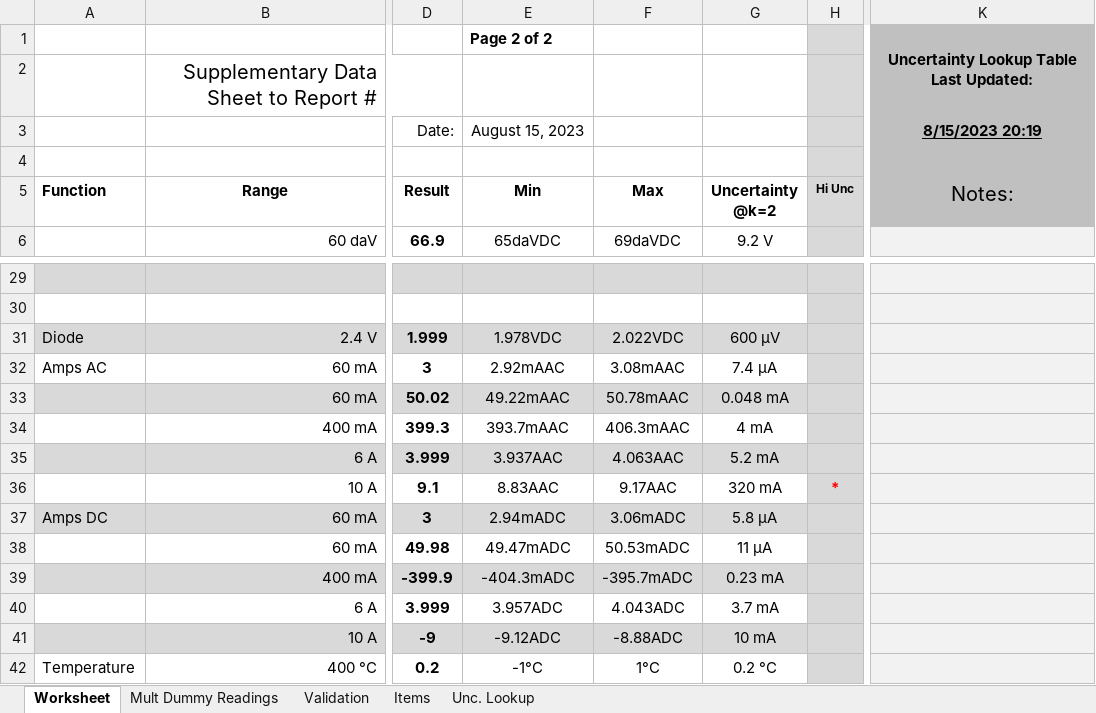
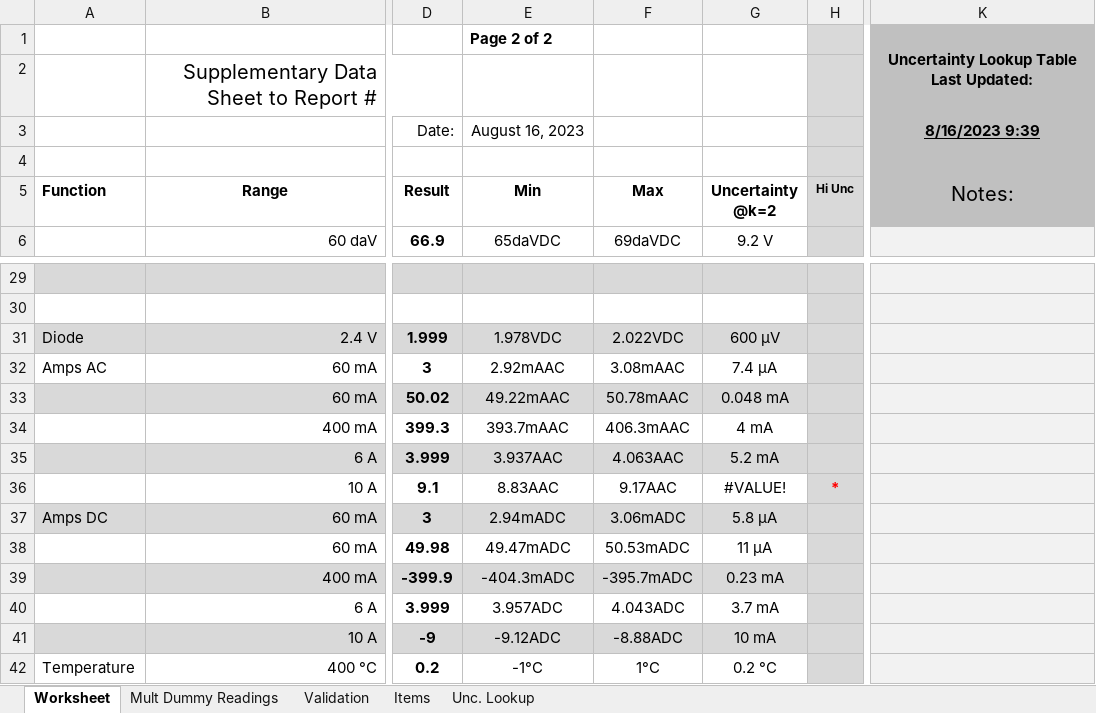
Before and after one commit to Johnson-Gage-Inspection-Inc/xl-Electrical-Workbook, an Excel workbook: Fluke 179.xlsm, sheet Worksheet, drawn as a sheet; only a part is shown, gaps mark what is left out; values as stored, in another font and other column widths than the file's, no borders; charts and pictures and conditional formats not drawn; the diff covers the shown part only; the diff names each change by its address in the sheet, - before the commit and + after, or states it on an @@ line.

```diff
--- a/Fluke 179.xlsm (sheet Worksheet)
+++ b/Fluke 179.xlsm (sheet Worksheet)
-E3 (Min): August 15, 2023
+E3 (Min): August 16, 2023
-K3 (Notes:): 8/15/2023 20:19
+K3 (Notes:): 8/16/2023 9:39
-G36 (Uncertainty @k=2): 320 mA
+G36 (Uncertainty @k=2): #VALUE!
```
Also changed, not shown: 25 removed rows elsewhere in this sheet, sheet Mult Dummy Readings, sheet Validation, formulas that keep their value.
